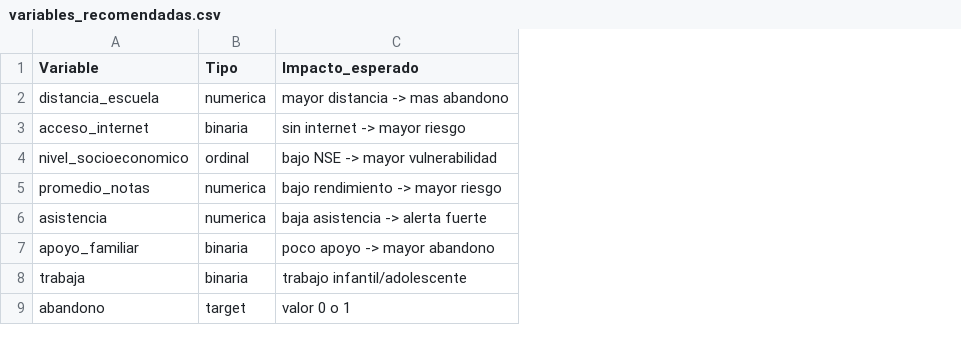
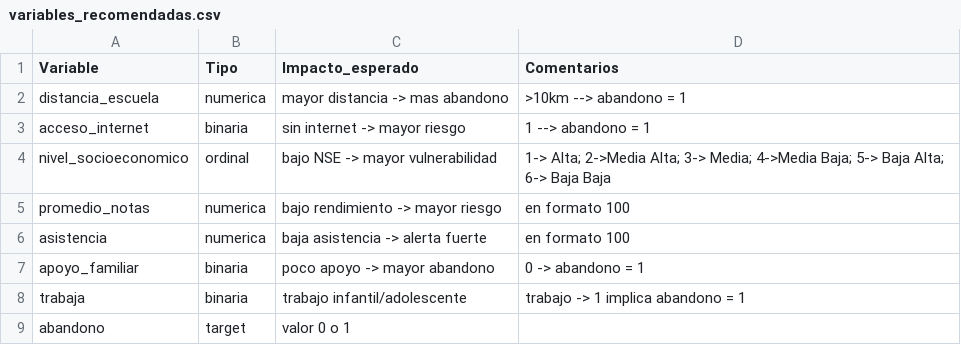
Before and after one commit to josegalindoegea-devlpr/f5-proyecto-abandono-escolar, a CSV file: data/variables_recomendadas.csv, drawn as a sheet; the diff names each change by its address in the sheet, - before the commit and + after, or states it on an @@ line.

Commit message:
Update variables_recomendadas.csv
Comentarios

```diff
--- a/data/variables_recomendadas.csv
+++ b/data/variables_recomendadas.csv
+column D (Comentarios), rows 2-8: >10km --> abandono = 1 | 1 --> abandono = 1 | 1-> Alta; 2->Media Alta; 3-> Media; 4->Media Baja; 5-> Baja Alta; 6-> Baja Baja | en formato 100 | en formato 100 | 0 -> abandono = 1 | trabajo -> 1 implica abandono = 1
```
